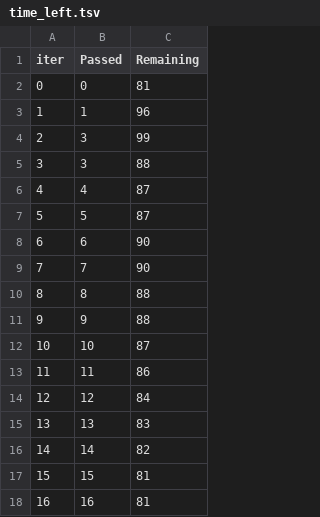
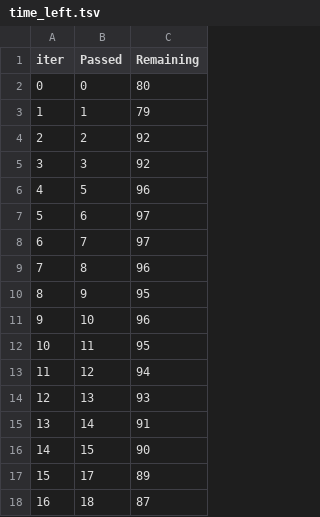
Before and after one commit to ShivamRawat-Hqlive/ML-Project, a TSV file: catboost_info/time_left.tsv, drawn as a sheet; only a part is shown; the diff covers the shown part only.

```diff
--- a/catboost_info/time_left.tsv
+++ b/catboost_info/time_left.tsv
@@ -1,18 +1,18 @@
 iter	Passed	Remaining
-0	0	81
-1	1	96
-2	3	99
-3	3	88
-4	4	87
-5	5	87
-6	6	90
-7	7	90
-8	8	88
-9	9	88
-10	10	87
-11	11	86
-12	12	84
-13	13	83
-14	14	82
-15	15	81
-16	16	81
+0	0	80
+1	1	79
+2	2	92
+3	3	92
+4	5	96
+5	6	97
+6	7	97
+7	8	96
+8	9	95
+9	10	96
+10	11	95
+11	12	94
+12	13	93
+13	14	91
+14	15	90
+15	17	89
+16	18	87
```
Also changed, not shown: 141 edited cells elsewhere in this file, 2 other files.
